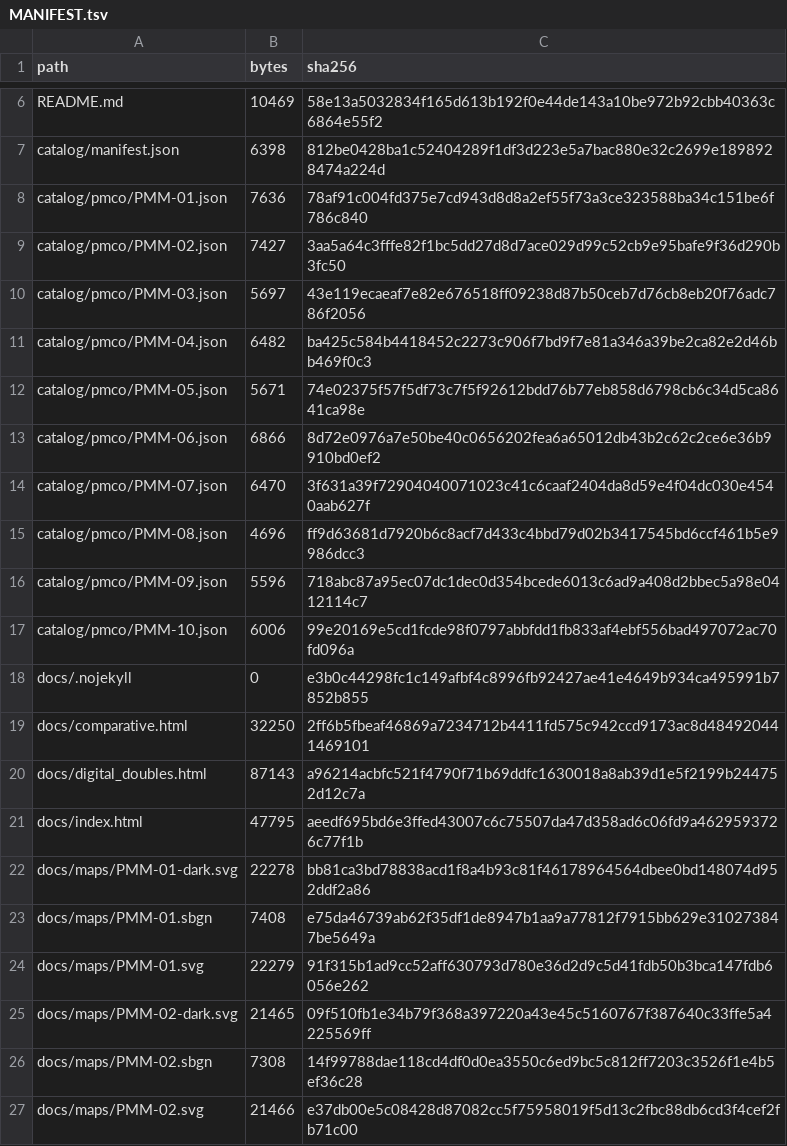
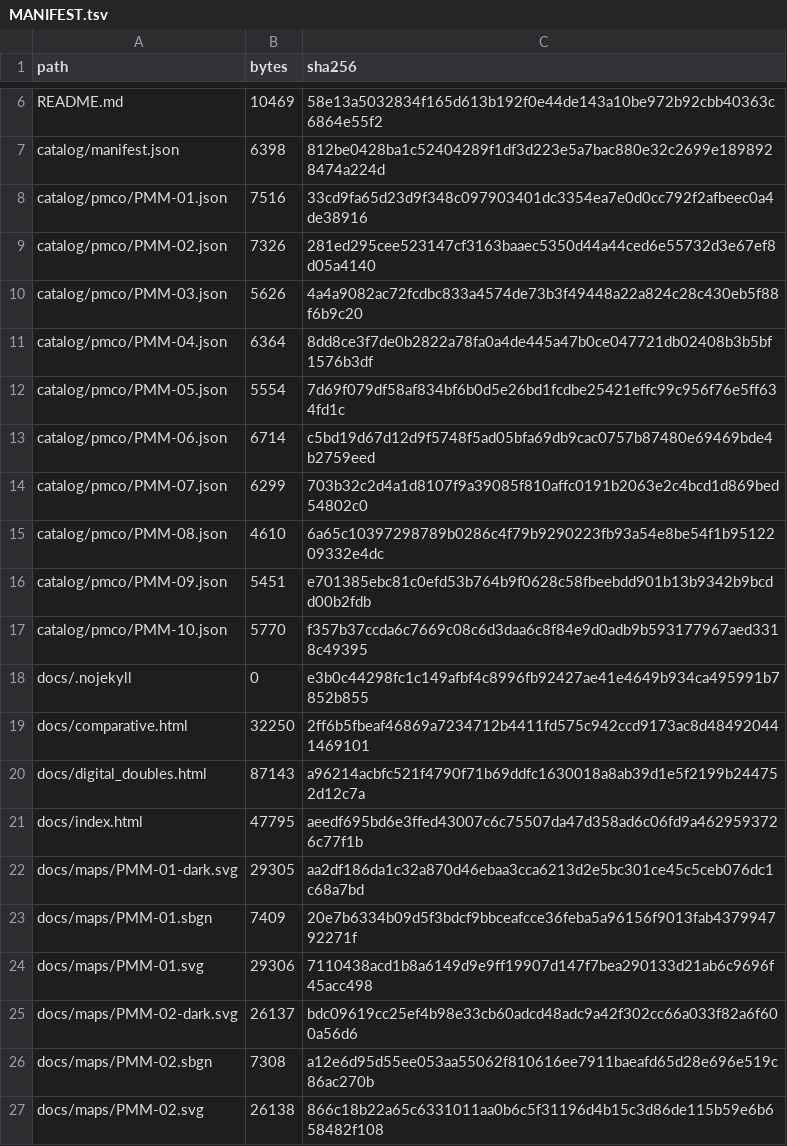
Before and after one commit to dr-richard-barker/plant-mitocarta, a TSV file: MANIFEST.tsv, drawn as a sheet; only a part is shown, gaps mark what is left out; the diff covers the shown part only.

```diff
--- a/MANIFEST.tsv
+++ b/MANIFEST.tsv
@@ -7,12 +7,12 @@ README.md	10469	58e13a5032834f165d613b192f0e44de143a10be972b92cbb40363c6864e55f2
 catalog/manifest.json	6398	812be0428ba1c52404289f1df3d223e5a7bac880e32c2699e1898928474a224d
-catalog/pmco/PMM-01.json	7636	78af91c004fd375e7cd943d8d8a2ef55f73a3ce323588ba34c151be6f786c840
-catalog/pmco/PMM-02.json	7427	3aa5a64c3fffe82f1bc5dd27d8d7ace029d99c52cb9e95bafe9f36d290b3fc50
-catalog/pmco/PMM-03.json	5697	43e119ecaeaf7e82e676518ff09238d87b50ceb7d76cb8eb20f76adc786f2056
-catalog/pmco/PMM-04.json	6482	ba425c584b4418452c2273c906f7bd9f7e81a346a39be2ca82e2d46bb469f0c3
-catalog/pmco/PMM-05.json	5671	74e02375f57f5df73c7f5f92612bdd76b77eb858d6798cb6c34d5ca8641ca98e
-catalog/pmco/PMM-06.json	6866	8d72e0976a7e50be40c0656202fea6a65012db43b2c62c2ce6e36b9910bd0ef2
-catalog/pmco/PMM-07.json	6470	3f631a39f72904040071023c41c6caaf2404da8d59e4f04dc030e4540aab627f
-catalog/pmco/PMM-08.json	4696	ff9d63681d7920b6c8acf7d433c4bbd79d02b3417545bd6ccf461b5e9986dcc3
-catalog/pmco/PMM-09.json	5596	718abc87a95ec07dc1dec0d354bcede6013c6ad9a408d2bbec5a98e0412114c7
-catalog/pmco/PMM-10.json	6006	99e20169e5cd1fcde98f0797abbfdd1fb833af4ebf556bad497072ac70fd096a
+catalog/pmco/PMM-01.json	7516	33cd9fa65d23d9f348c097903401dc3354ea7e0d0cc792f2afbeec0a4de38916
+catalog/pmco/PMM-02.json	7326	281ed295cee523147cf3163baaec5350d44a44ced6e55732d3e67ef8d05a4140
+catalog/pmco/PMM-03.json	5626	4a4a9082ac72fcdbc833a4574de73b3f49448a22a824c28c430eb5f88f6b9c20
+catalog/pmco/PMM-04.json	6364	8dd8ce3f7de0b2822a78fa0a4de445a47b0ce047721db02408b3b5bf1576b3df
+catalog/pmco/PMM-05.json	5554	7d69f079df58af834bf6b0d5e26bd1fcdbe25421effc99c956f76e5ff634fd1c
+catalog/pmco/PMM-06.json	6714	c5bd19d67d12d9f5748f5ad05bfa69db9cac0757b87480e69469bde4b2759eed
+catalog/pmco/PMM-07.json	6299	703b32c2d4a1d8107f9a39085f810affc0191b2063e2c4bcd1d869bed54802c0
+catalog/pmco/PMM-08.json	4610	6a65c10397298789b0286c4f79b9290223fb93a54e8be54f1b9512209332e4dc
+catalog/pmco/PMM-09.json	5451	e701385ebc81c0efd53b764b9f0628c58fbeebdd901b13b9342b9bcdd00b2fdb
+catalog/pmco/PMM-10.json	5770	f357b37ccda6c7669c08c6d3daa6c8f84e9d0adb9b593177967aed3318c49395
 docs/.nojekyll	0	e3b0c44298fc1c149afbf4c8996fb92427ae41e4649b934ca495991b7852b855
@@ -21,7 +21,7 @@ docs/digital_doubles.html	87143	a96214acbfc521f4790f71b69ddfc1630018a8ab39d1e5f2
 docs/index.html	47795	aeedf695bd6e3ffed43007c6c75507da47d358ad6c06fd9a4629593726c77f1b
-docs/maps/PMM-01-dark.svg	22278	bb81ca3bd78838acd1f8a4b93c81f46178964564dbee0bd148074d952ddf2a86
-docs/maps/PMM-01.sbgn	7408	e75da46739ab62f35df1de8947b1aa9a77812f7915bb629e310273847be5649a
-docs/maps/PMM-01.svg	22279	91f315b1ad9cc52aff630793d780e36d2d9c5d41fdb50b3bca147fdb6056e262
-docs/maps/PMM-02-dark.svg	21465	09f510fb1e34b79f368a397220a43e45c5160767f387640c33ffe5a4225569ff
-docs/maps/PMM-02.sbgn	7308	14f99788dae118cd4df0d0ea3550c6ed9bc5c812ff7203c3526f1e4b5ef36c28
-docs/maps/PMM-02.svg	21466	e37db00e5c08428d87082cc5f75958019f5d13c2fbc88db6cd3f4cef2fb71c00
+docs/maps/PMM-01-dark.svg	29305	aa2df186da1c32a870d46ebaa3cca6213d2e5bc301ce45c5ceb076dc1c68a7bd
+docs/maps/PMM-01.sbgn	7409	20e7b6334b09d5f3bdcf9bbceafcce36feba5a96156f9013fab437994792271f
+docs/maps/PMM-01.svg	29306	7110438acd1b8a6149d9e9ff19907d147f7bea290133d21ab6c9696f45acc498
+docs/maps/PMM-02-dark.svg	26137	bdc09619cc25ef4b98e33cb60adcd48adc9a42f302cc66a033f82a6f600a56d6
+docs/maps/PMM-02.sbgn	7308	a12e6d95d55ee053aa55062f810616ee7911baeafd65d28e696e519c86ac270b
+docs/maps/PMM-02.svg	26138	866c18b22a65c6331011aa0b6c5f31196d4b15c3d86de115b59e6b658482f108
```
Also changed, not shown: 46 edited cells elsewhere in this file, 42 other files.
